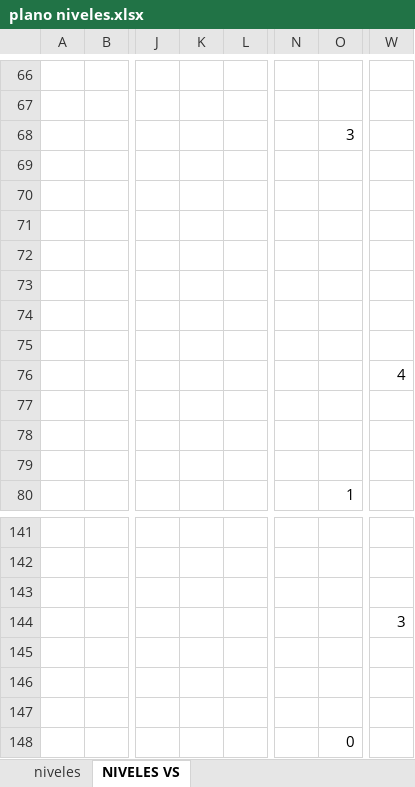
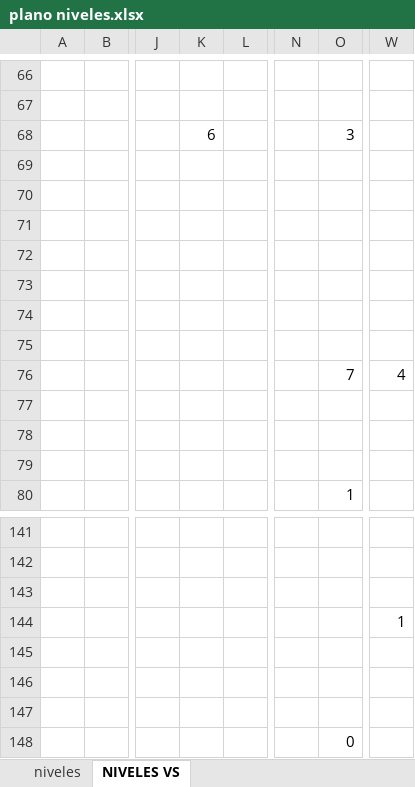
Before and after one commit to sakopaco/vampireslayer, an Excel workbook: doc/niveles/plano niveles.xlsx, sheet NIVELES VS, drawn as a sheet; only a part is shown, gaps mark what is left out; values as stored, in another font and other column widths than the file's, no cell formats; the diff covers the shown part only; the diff names each change by its address in the sheet, - before the commit and + after, or states it on an @@ line.

Commit message:
Finalizado revisión de niveles
Queda ver si el tiempo que doy para salir del castillo es suficiente.

```diff
--- a/doc/niveles/plano niveles.xlsx (sheet NIVELES VS)
+++ b/doc/niveles/plano niveles.xlsx (sheet NIVELES VS)
-K68: (empty)
+K68: 6
-O76: (empty)
+O76: 7
-W144: 3
+W144: 1
```
Also changed, not shown: 3 added rows, 3 removed rows and 15 edited cells elsewhere in this sheet, cell formats, 25 other files.
